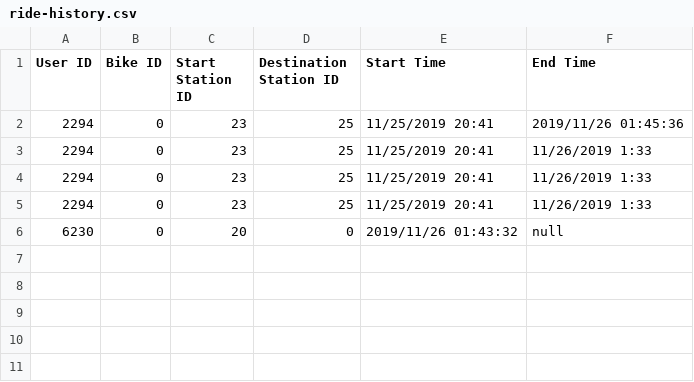
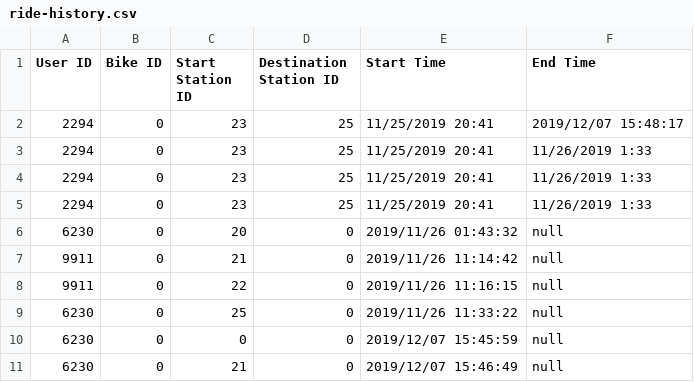
Before and after one commit to hnc13/a4, a CSV file: data-files/ride-history.csv, drawn as a sheet.

Commit message:
fixed start/end ride/maintenance id crash, added back to all functions

```diff
--- a/data-files/ride-history.csv
+++ b/data-files/ride-history.csv
@@ -1,3 +1,3 @@
 User ID,Bike ID,Start Station ID,Destination Station ID, Start Time, End Time
-2294,0,23,25,11/25/2019 20:41,2019/11/26 01:45:36
+2294,0,23,25,11/25/2019 20:41,2019/12/07 15:48:17
 2294,0,23,25,11/25/2019 20:41,11/26/2019 1:33
@@ -6 +6,6 @@ User ID,Bike ID,Start Station ID,Destination Station ID, Start Time, End Time
 6230,0,20,0,2019/11/26 01:43:32,null
+9911,0,21,0,2019/11/26 11:14:42,null
+9911,0,22,0,2019/11/26 11:16:15,null
+6230,0,25,0,2019/11/26 11:33:22,null
+6230,0,0,0,2019/12/07 15:45:59,null
+6230,0,21,0,2019/12/07 15:46:49,null
```
Also changed, not shown: data-files/Accounts.csv, data-files/station-data.csv, 2 other files.
